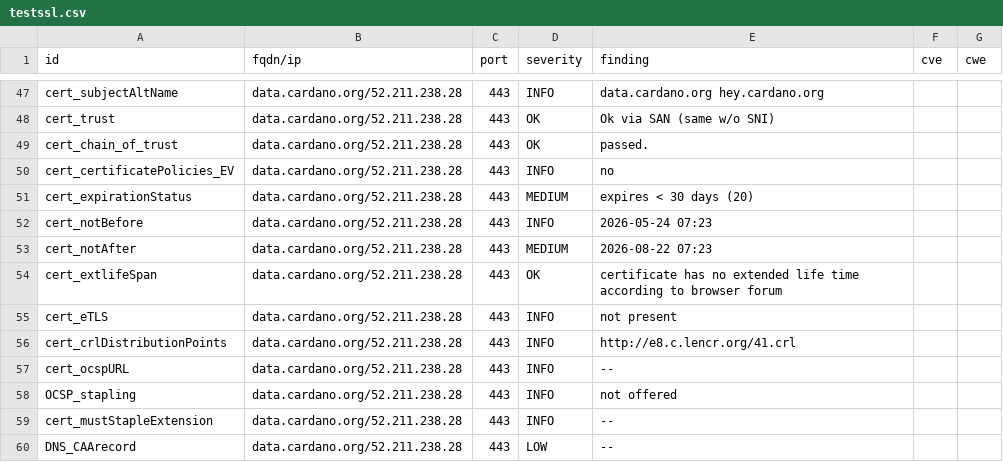
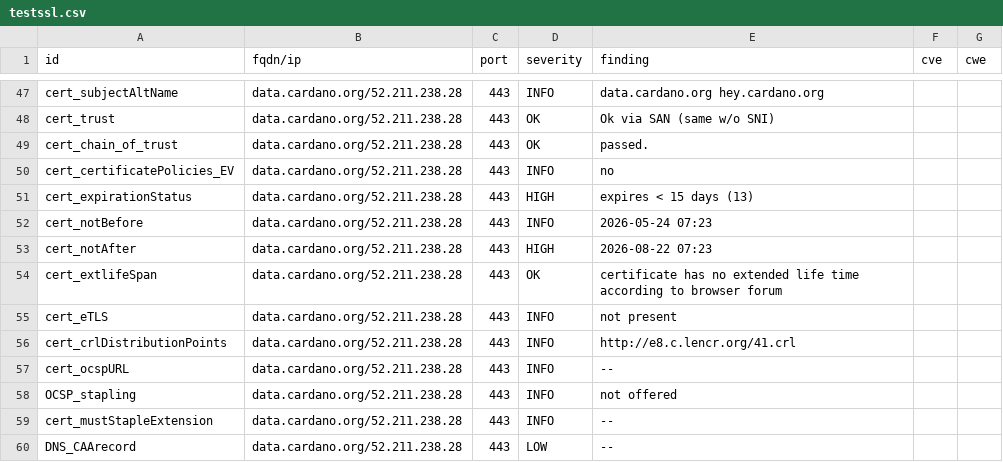
Before and after one commit to gufmar/dashlord, a CSV file: results/aHR0cHM6Ly9kYXRhLmNhcmRhbm8ub3Jn/testssl.csv, drawn as a sheet; only a part is shown, gaps mark what is left out.

```diff
--- a/results/aHR0cHM6Ly9kYXRhLmNhcmRhbm8ub3Jn/testssl.csv
+++ b/results/aHR0cHM6Ly9kYXRhLmNhcmRhbm8ub3Jn/testssl.csv
@@ -50,5 +50,5 @@
 "cert_certificatePolicies_EV","data.cardano.org/52.211.238.28","443","INFO","no","",""
-"cert_expirationStatus","data.cardano.org/52.211.238.28","443","MEDIUM","expires < 30 days (20)","",""
+"cert_expirationStatus","data.cardano.org/52.211.238.28","443","HIGH","expires < 15 days (13)","",""
 "cert_notBefore","data.cardano.org/52.211.238.28","443","INFO","2026-05-24 07:23","",""
-"cert_notAfter","data.cardano.org/52.211.238.28","443","MEDIUM","2026-08-22 07:23","",""
+"cert_notAfter","data.cardano.org/52.211.238.28","443","HIGH","2026-08-22 07:23","",""
 "cert_extlifeSpan","data.cardano.org/52.211.238.28","443","OK","certificate has no extended life time according to browser forum","",""
```
Also changed, not shown: 9 other files.
